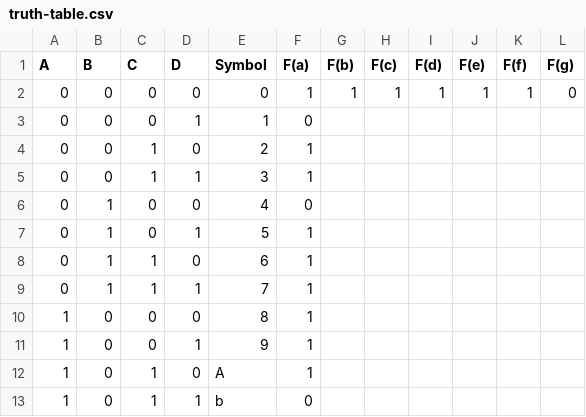
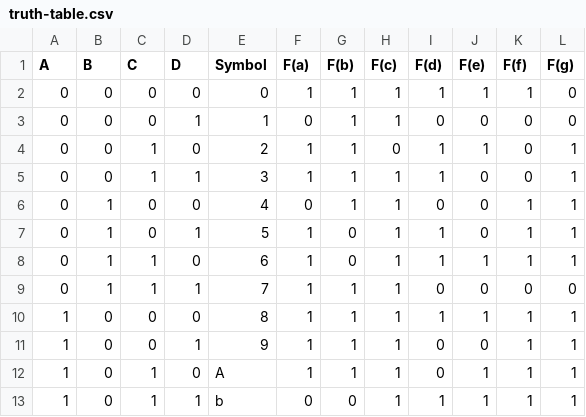
Before and after one commit to comp311-fa25/comp311-fa25-workspace-simofel, a CSV file: lab2/truth-table.csv, drawn as a sheet; only a part is shown; the diff covers the shown part only.

Commit message:
truth table done

```diff
--- a/lab2/truth-table.csv
+++ b/lab2/truth-table.csv
@@ -2,12 +2,12 @@ A,B,C,D,Symbol,F(a),F(b),F(c),F(d),F(e),F(f),F(g)
 0,0,0,0,0,1,1,1,1,1,1,0
-0,0,0,1,1,0,,,,,,
-0,0,1,0,2,1,,,,,,
-0,0,1,1,3,1,,,,,,
-0,1,0,0,4,0,,,,,,
-0,1,0,1,5,1,,,,,,
-0,1,1,0,6,1,,,,,,
-0,1,1,1,7,1,,,,,,
-1,0,0,0,8,1,,,,,,
-1,0,0,1,9,1,,,,,,
-1,0,1,0,A,1,,,,,,
-1,0,1,1,b,0,,,,,,
+0,0,0,1,1,0,1,1,0,0,0,0
+0,0,1,0,2,1,1,0,1,1,0,1
+0,0,1,1,3,1,1,1,1,0,0,1
+0,1,0,0,4,0,1,1,0,0,1,1
+0,1,0,1,5,1,0,1,1,0,1,1
+0,1,1,0,6,1,0,1,1,1,1,1
+0,1,1,1,7,1,1,1,0,0,0,0
+1,0,0,0,8,1,1,1,1,1,1,1
+1,0,0,1,9,1,1,1,0,0,1,1
+1,0,1,0,A,1,1,1,0,1,1,1
+1,0,1,1,b,0,0,1,1,1,1,1
```
Also changed, not shown: 25 edited cells elsewhere in this file.
